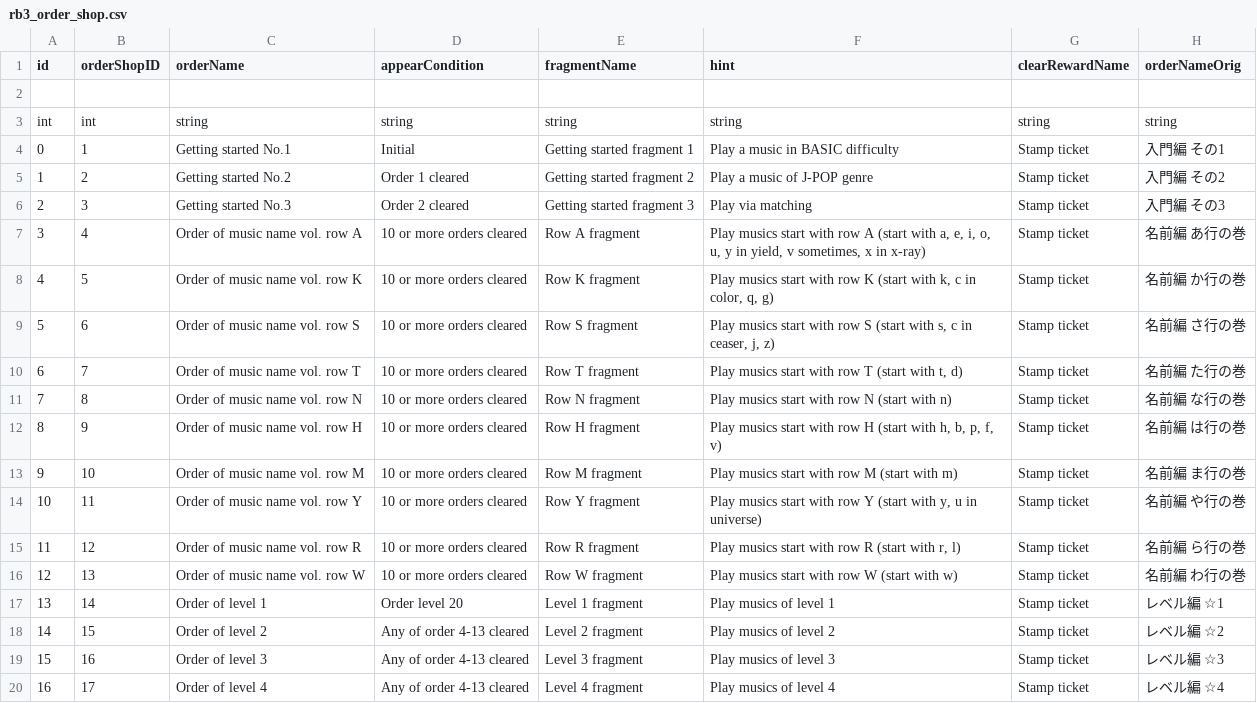
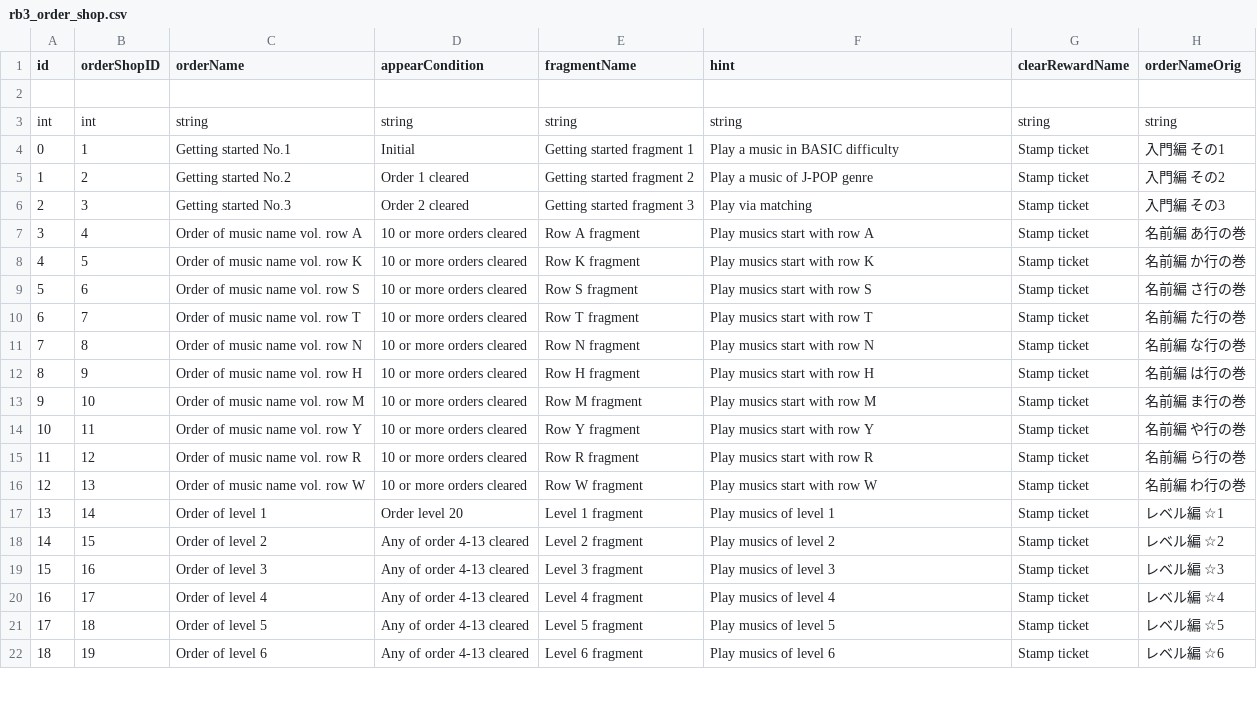
Before and after one commit to RoxCian/TheAsphyxiaOfEternity, a CSV file: server/data/contents/rb3_order_shop.csv, drawn as a sheet; only a part is shown; the shorter side is filled out with more unchanged rows; the diff covers the shown part only; the diff names each change by its address in the sheet, - before the commit and + after, or states it on an @@ line.

```diff
--- a/server/data/contents/rb3_order_shop.csv
+++ b/server/data/contents/rb3_order_shop.csv
-F7 (hint): …row A (start with a, e, i, o, u, y in yield, v sometimes, x in x-ray)
+F7 (hint): …row A
-F8 (hint): Play musics start with row K (start with k, c in color, q, g)
+F8 (hint): Play musics start with row K
-F9 (hint): Play musics start with row S (start with s, c in ceaser, j, z)
+F9 (hint): Play musics start with row S
-F10 (hint): Play musics start with row T (start with t, d)
+F10 (hint): Play musics start with row T
-F11 (hint): Play musics start with row N (start with n)
+F11 (hint): Play musics start with row N
-F12 (hint): Play musics start with row H (start with h, b, p, f, v)
+F12 (hint): Play musics start with row H
-F13 (hint): Play musics start with row M (start with m)
+F13 (hint): Play musics start with row M
-F14 (hint): Play musics start with row Y (start with y, u in universe)
+F14 (hint): Play musics start with row Y
-F15 (hint): Play musics start with row R (start with r, l)
+F15 (hint): Play musics start with row R
-F16 (hint): Play musics start with row W (start with w)
+F16 (hint): Play musics start with row W
```
Also changed, not shown: 12 edited cells elsewhere in this file, 59 other files.
